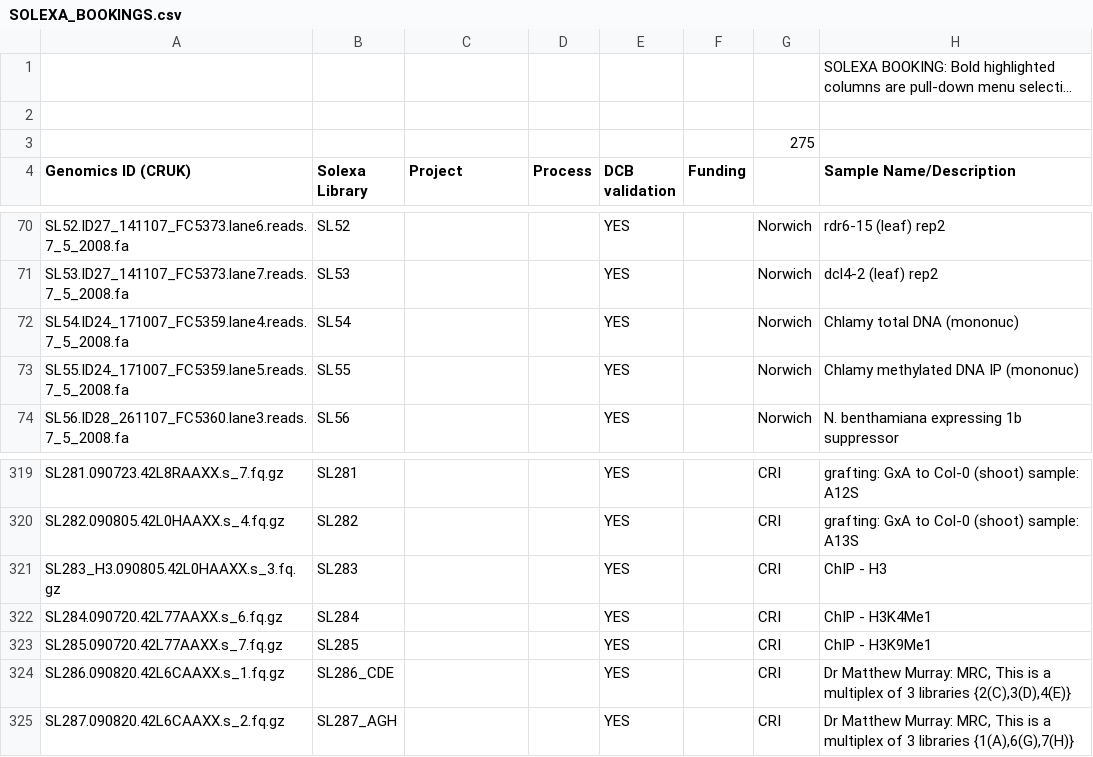
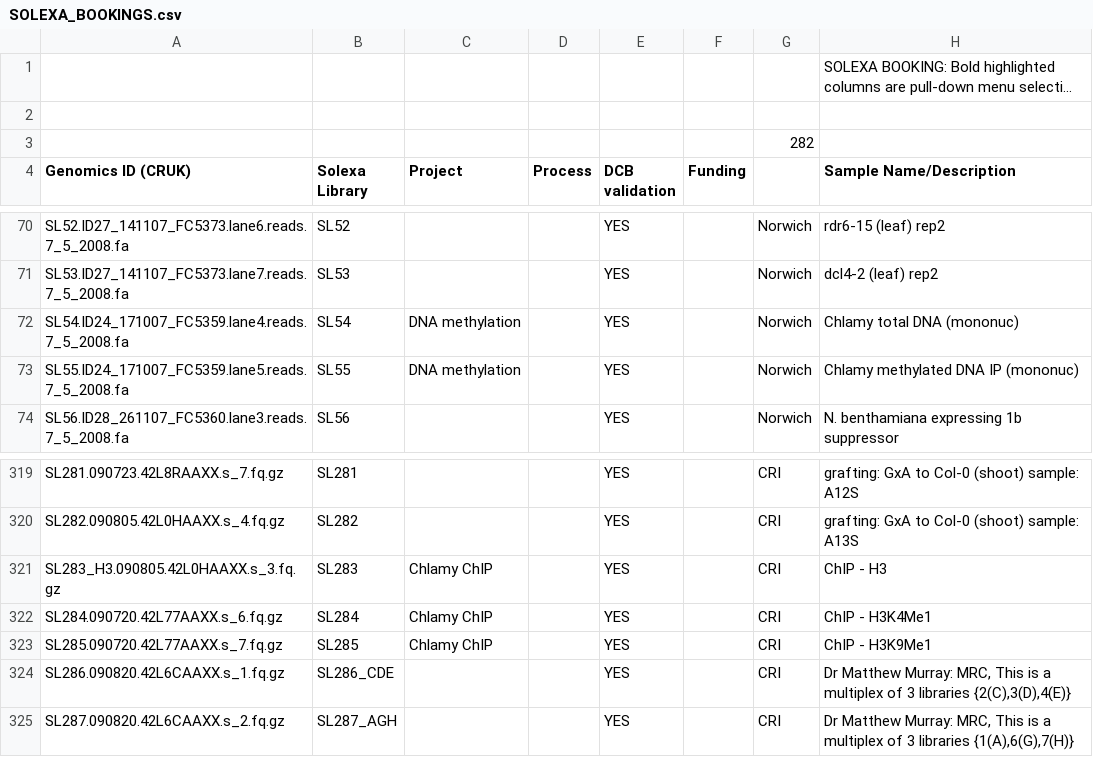
Before and after one commit to kimrutherford/plantsci-pipeline, a CSV file: etc/SOLEXA_BOOKINGS.csv, drawn as a sheet; only a part is shown, gaps mark what is left out; long unchanged cells end in …; the diff covers the shown part only; the diff names each change by its address in the sheet, - before the commit and + after, or states it on an @@ line.

```diff
--- a/etc/SOLEXA_BOOKINGS.csv
+++ b/etc/SOLEXA_BOOKINGS.csv
-G3: 275
+G3: 282
-C72:C73 (Project): (empty)
+C72:C73 (Project): DNA methylation
-C321:C323 (Project): (empty)
+C321:C323 (Project): Chlamy ChIP
```
Also changed, not shown: 6 added rows and 20 edited cells elsewhere in this file.
